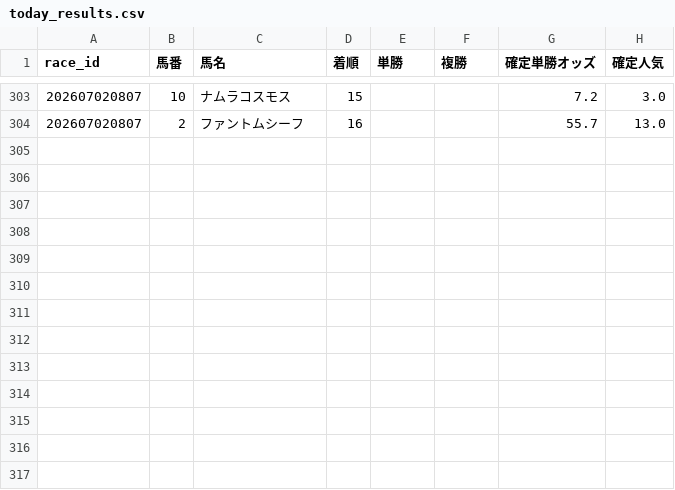
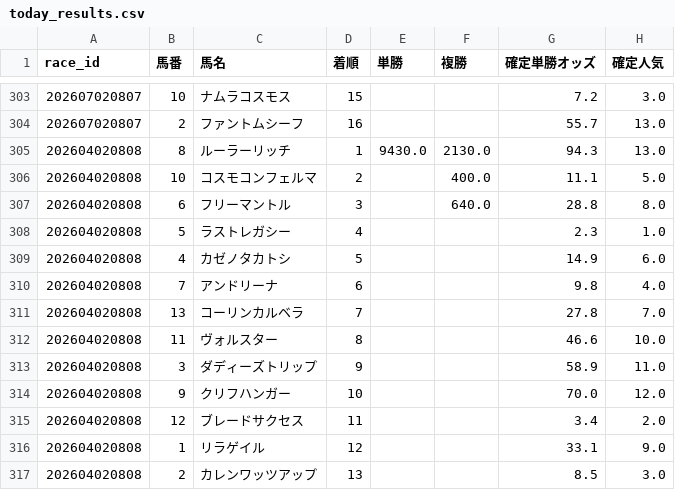
Before and after one commit to fu-ga306/keiba-ai, a CSV file: today_results.csv, drawn as a sheet; only a part is shown, gaps mark what is left out.

```diff
--- a/today_results.csv
+++ b/today_results.csv
@@ -304 +304,14 @@
 202607020807,2,ファントムシーフ,16,,,55.7,13.0
+202604020808,8,ルーラーリッチ,1,9430.0,2130.0,94.3,13.0
+202604020808,10,コスモコンフェルマ,2,,400.0,11.1,5.0
+202604020808,6,フリーマントル,3,,640.0,28.8,8.0
+202604020808,5,ラストレガシー,4,,,2.3,1.0
+202604020808,4,カゼノタカトシ,5,,,14.9,6.0
+202604020808,7,アンドリーナ,6,,,9.8,4.0
+202604020808,13,コーリンカルベラ,7,,,27.8,7.0
+202604020808,11,ヴォルスター,8,,,46.6,10.0
+202604020808,3,ダディーズトリップ,9,,,58.9,11.0
+202604020808,9,クリフハンガー,10,,,70.0,12.0
+202604020808,12,ブレードサクセス,11,,,3.4,2.0
+202604020808,1,リラゲイル,12,,,33.1,9.0
+202604020808,2,カレンワッツアップ,13,,,8.5,3.0
```
Also changed, not shown: odds_history.csv, today_bets.csv, 1 other file.
